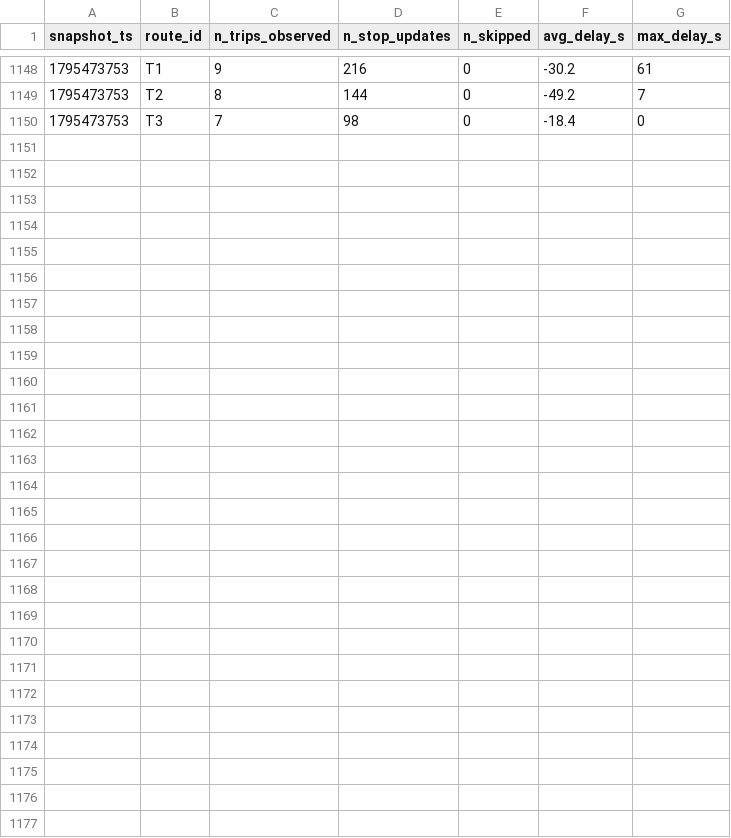
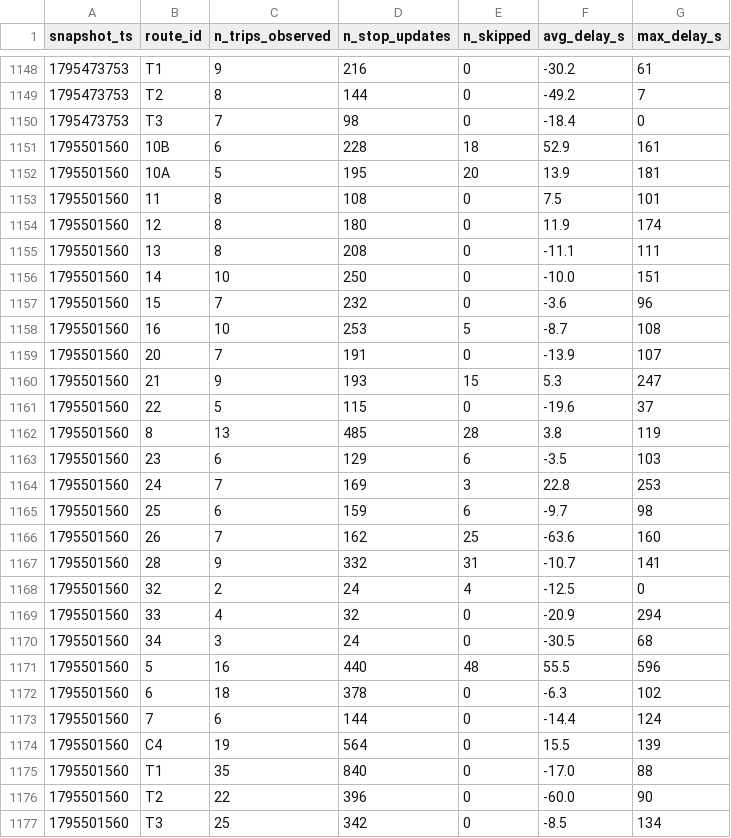
Before and after one commit to adam-hassen-Bi/smart-mobility-lemans-TD2, a CSV file: data/history/route_delays_2026-11.csv, drawn as a sheet; only a part is shown, gaps mark what is left out; the diff names each change by its address in the sheet, - before the commit and + after, or states it on an @@ line.

```diff
--- a/data/history/route_delays_2026-11.csv
+++ b/data/history/route_delays_2026-11.csv
+row 1151: 1795501560 | 10B | 6 | 228 | 18 | 52.9 | 161
+row 1152: 1795501560 | 10A | 5 | 195 | 20 | 13.9 | 181
+row 1153: 1795501560 | 11 | 8 | 108 | 0 | 7.5 | 101
+row 1154: 1795501560 | 12 | 8 | 180 | 0 | 11.9 | 174
+row 1155: 1795501560 | 13 | 8 | 208 | 0 | -11.1 | 111
+row 1156: 1795501560 | 14 | 10 | 250 | 0 | -10.0 | 151
+row 1157: 1795501560 | 15 | 7 | 232 | 0 | -3.6 | 96
+row 1158: 1795501560 | 16 | 10 | 253 | 5 | -8.7 | 108
+row 1159: 1795501560 | 20 | 7 | 191 | 0 | -13.9 | 107
+row 1160: 1795501560 | 21 | 9 | 193 | 15 | 5.3 | 247
+row 1161: 1795501560 | 22 | 5 | 115 | 0 | -19.6 | 37
+row 1162: 1795501560 | 8 | 13 | 485 | 28 | 3.8 | 119
+row 1163: 1795501560 | 23 | 6 | 129 | 6 | -3.5 | 103
+row 1164: 1795501560 | 24 | 7 | 169 | 3 | 22.8 | 253
+row 1165: 1795501560 | 25 | 6 | 159 | 6 | -9.7 | 98
+row 1166: 1795501560 | 26 | 7 | 162 | 25 | -63.6 | 160
+row 1167: 1795501560 | 28 | 9 | 332 | 31 | -10.7 | 141
+row 1168: 1795501560 | 32 | 2 | 24 | 4 | -12.5 | 0
+row 1169: 1795501560 | 33 | 4 | 32 | 0 | -20.9 | 294
+row 1170: 1795501560 | 34 | 3 | 24 | 0 | -30.5 | 68
+row 1171: 1795501560 | 5 | 16 | 440 | 48 | 55.5 | 596
+row 1172: 1795501560 | 6 | 18 | 378 | 0 | -6.3 | 102
+row 1173: 1795501560 | 7 | 6 | 144 | 0 | -14.4 | 124
+row 1174: 1795501560 | C4 | 19 | 564 | 0 | 15.5 | 139
+row 1175: 1795501560 | T1 | 35 | 840 | 0 | -17.0 | 88
+row 1176: 1795501560 | T2 | 22 | 396 | 0 | -60.0 | 90
+row 1177: 1795501560 | T3 | 25 | 342 | 0 | -8.5 | 134
```
Also changed, not shown: 2 other files.
